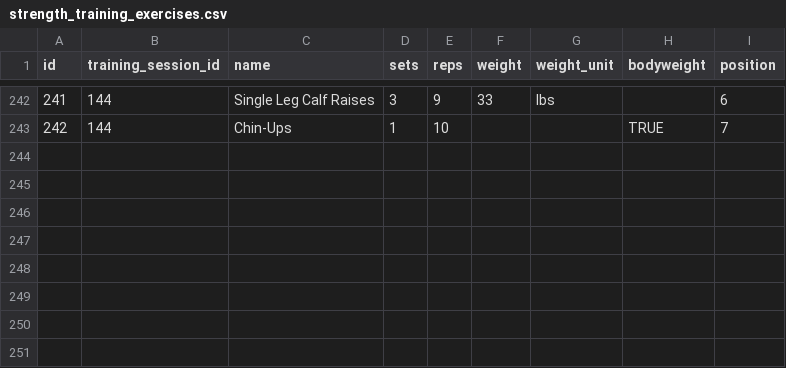
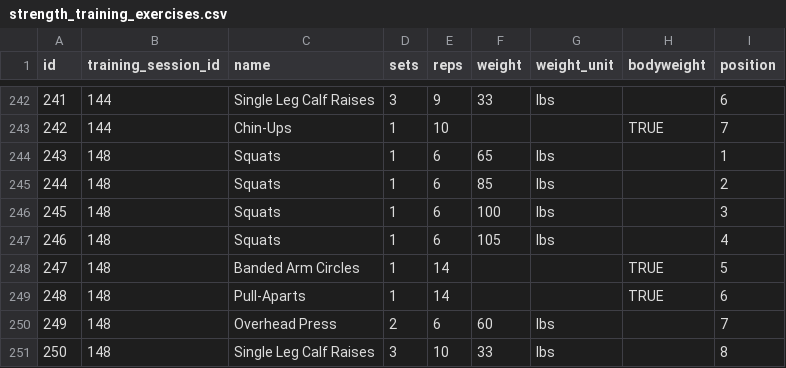
Before and after one commit to cappscr/digital-training-log-app, a CSV file: backend/db/seeds/strength_training_exercises.csv, drawn as a sheet; only a part is shown, gaps mark what is left out; the diff names each change by its address in the sheet, - before the commit and + after, or states it on an @@ line.

Commit message:
[#181] Adds the latest strength training exercises to the seed data

```diff
--- a/backend/db/seeds/strength_training_exercises.csv
+++ b/backend/db/seeds/strength_training_exercises.csv
+row 244: 243 | 148 | Squats | 1 | 6 | 65 | lbs |  | 1
+row 245: 244 | 148 | Squats | 1 | 6 | 85 | lbs |  | 2
+row 246: 245 | 148 | Squats | 1 | 6 | 100 | lbs |  | 3
+row 247: 246 | 148 | Squats | 1 | 6 | 105 | lbs |  | 4
+row 248: 247 | 148 | Banded Arm Circles | 1 | 14 |  |  | TRUE | 5
+row 249: 248 | 148 | Pull-Aparts | 1 | 14 |  |  | TRUE | 6
+row 250: 249 | 148 | Overhead Press | 2 | 6 | 60 | lbs |  | 7
+row 251: 250 | 148 | Single Leg Calf Raises | 3 | 10 | 33 | lbs |  | 8
```
